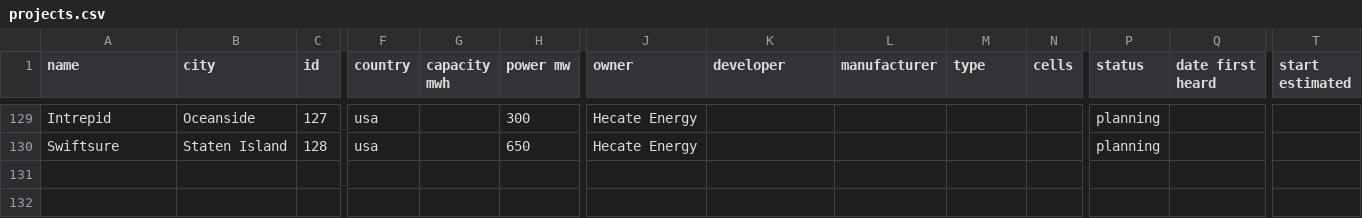
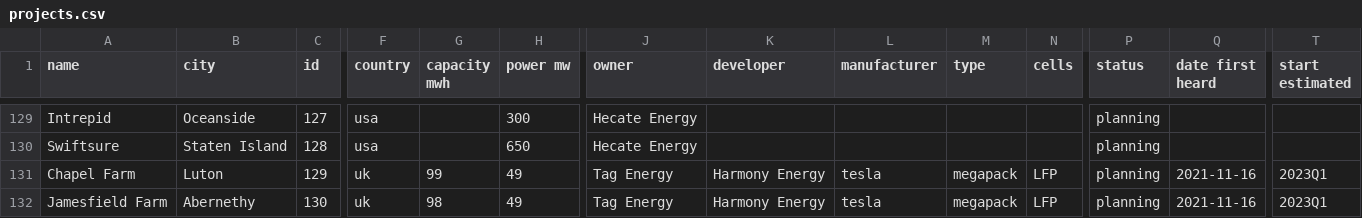
Before and after one commit to lorenz-g/tesla-megapack-tracker, a CSV file: projects.csv, drawn as a sheet; only a part is shown, gaps mark what is left out; rows hold the shown columns only; the diff names each change by its address in the sheet, - before the commit and + after, or states it on an @@ line.

```diff
--- a/projects.csv
+++ b/projects.csv
+row 131: Chapel Farm | Luton | 129 | uk | 99 | 49 | Tag Energy | Harmony Energy | tesla | megapack | LFP | planning | 2021-11-16 | 2023Q1
+row 132: Jamesfield Farm | Abernethy | 130 | uk | 98 | 49 | Tag Energy | Harmony Energy | tesla | megapack | LFP | planning | 2021-11-16 | 2023Q1
```
Also changed, not shown: 6 other files.
